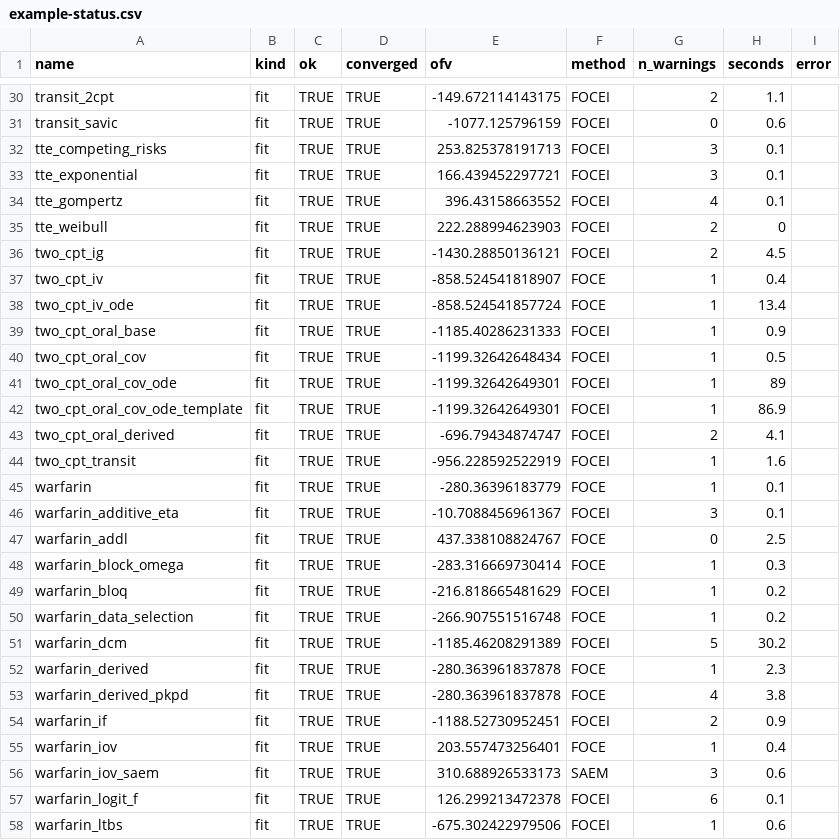
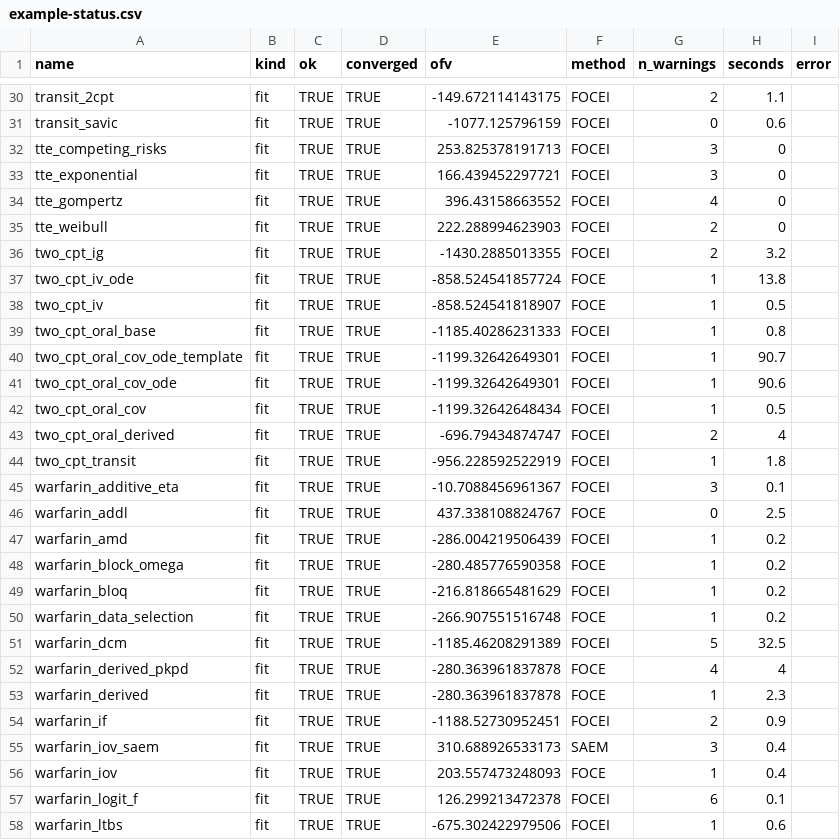
Before and after one commit to FeRx-NLME/ferx-book, a CSV file: tools/example-status.csv, drawn as a sheet; only a part is shown, gaps mark what is left out; the diff covers the shown part only.

```diff
--- a/tools/example-status.csv
+++ b/tools/example-status.csv
@@ -31,27 +31,27 @@
 "transit_savic","fit",TRUE,TRUE,-1077.125796159,"FOCEI",0,0.6,""
-"tte_competing_risks","fit",TRUE,TRUE,253.825378191713,"FOCEI",3,0.1,""
-"tte_exponential","fit",TRUE,TRUE,166.439452297721,"FOCEI",3,0.1,""
-"tte_gompertz","fit",TRUE,TRUE,396.43158663552,"FOCEI",4,0.1,""
+"tte_competing_risks","fit",TRUE,TRUE,253.825378191713,"FOCEI",3,0,""
+"tte_exponential","fit",TRUE,TRUE,166.439452297721,"FOCEI",3,0,""
+"tte_gompertz","fit",TRUE,TRUE,396.43158663552,"FOCEI",4,0,""
 "tte_weibull","fit",TRUE,TRUE,222.288994623903,"FOCEI",2,0,""
-"two_cpt_ig","fit",TRUE,TRUE,-1430.28850136121,"FOCEI",2,4.5,""
-"two_cpt_iv","fit",TRUE,TRUE,-858.524541818907,"FOCE",1,0.4,""
-"two_cpt_iv_ode","fit",TRUE,TRUE,-858.524541857724,"FOCE",1,13.4,""
-"two_cpt_oral_base","fit",TRUE,TRUE,-1185.40286231333,"FOCEI",1,0.9,""
+"two_cpt_ig","fit",TRUE,TRUE,-1430.2885013355,"FOCEI",2,3.2,""
+"two_cpt_iv_ode","fit",TRUE,TRUE,-858.524541857724,"FOCE",1,13.8,""
+"two_cpt_iv","fit",TRUE,TRUE,-858.524541818907,"FOCE",1,0.5,""
+"two_cpt_oral_base","fit",TRUE,TRUE,-1185.40286231333,"FOCEI",1,0.8,""
+"two_cpt_oral_cov_ode_template","fit",TRUE,TRUE,-1199.32642649301,"FOCEI",1,90.7,""
+"two_cpt_oral_cov_ode","fit",TRUE,TRUE,-1199.32642649301,"FOCEI",1,90.6,""
 "two_cpt_oral_cov","fit",TRUE,TRUE,-1199.32642648434,"FOCEI",1,0.5,""
-"two_cpt_oral_cov_ode","fit",TRUE,TRUE,-1199.32642649301,"FOCEI",1,89,""
-"two_cpt_oral_cov_ode_template","fit",TRUE,TRUE,-1199.32642649301,"FOCEI",1,86.9,""
-"two_cpt_oral_derived","fit",TRUE,TRUE,-696.79434874747,"FOCEI",2,4.1,""
-"two_cpt_transit","fit",TRUE,TRUE,-956.228592522919,"FOCEI",1,1.6,""
-"warfarin","fit",TRUE,TRUE,-280.36396183779,"FOCE",1,0.1,""
+"two_cpt_oral_derived","fit",TRUE,TRUE,-696.79434874747,"FOCEI",2,4,""
+"two_cpt_transit","fit",TRUE,TRUE,-956.228592522919,"FOCEI",1,1.8,""
 "warfarin_additive_eta","fit",TRUE,TRUE,-10.7088456961367,"FOCEI",3,0.1,""
 "warfarin_addl","fit",TRUE,TRUE,437.338108824767,"FOCE",0,2.5,""
-"warfarin_block_omega","fit",TRUE,TRUE,-283.316669730414,"FOCE",1,0.3,""
+"warfarin_amd","fit",TRUE,TRUE,-286.004219506439,"FOCEI",1,0.2,""
+"warfarin_block_omega","fit",TRUE,TRUE,-280.485776590358,"FOCE",1,0.2,""
 "warfarin_bloq","fit",TRUE,TRUE,-216.818665481629,"FOCEI",1,0.2,""
 "warfarin_data_selection","fit",TRUE,TRUE,-266.907551516748,"FOCE",1,0.2,""
-"warfarin_dcm","fit",TRUE,TRUE,-1185.46208291389,"FOCEI",5,30.2,""
+"warfarin_dcm","fit",TRUE,TRUE,-1185.46208291389,"FOCEI",5,32.5,""
+"warfarin_derived_pkpd","fit",TRUE,TRUE,-280.363961837878,"FOCE",4,4,""
 "warfarin_derived","fit",TRUE,TRUE,-280.363961837878,"FOCE",1,2.3,""
-"warfarin_derived_pkpd","fit",TRUE,TRUE,-280.363961837878,"FOCE",4,3.8,""
 "warfarin_if","fit",TRUE,TRUE,-1188.52730952451,"FOCEI",2,0.9,""
-"warfarin_iov","fit",TRUE,TRUE,203.557473256401,"FOCE",1,0.4,""
-"warfarin_iov_saem","fit",TRUE,TRUE,310.688926533173,"SAEM",3,0.6,""
+"warfarin_iov_saem","fit",TRUE,TRUE,310.688926533173,"SAEM",3,0.4,""
+"warfarin_iov","fit",TRUE,TRUE,203.557473248093,"FOCE",1,0.4,""
 "warfarin_logit_f","fit",TRUE,TRUE,126.299213472378,"FOCEI",6,0.1,""
```
Also changed, not shown: 3 added rows, 3 removed rows, 2 moved rows and 23 edited cells elsewhere in this file.
